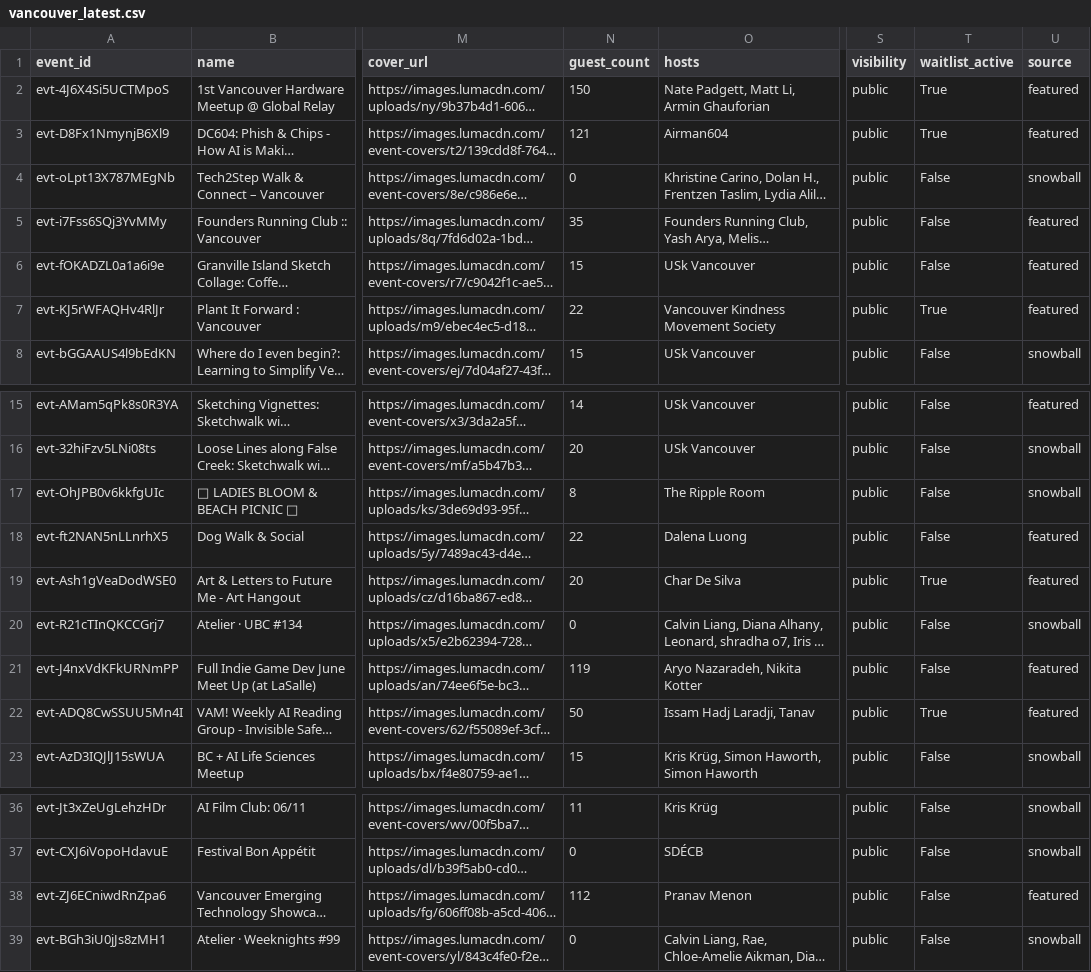
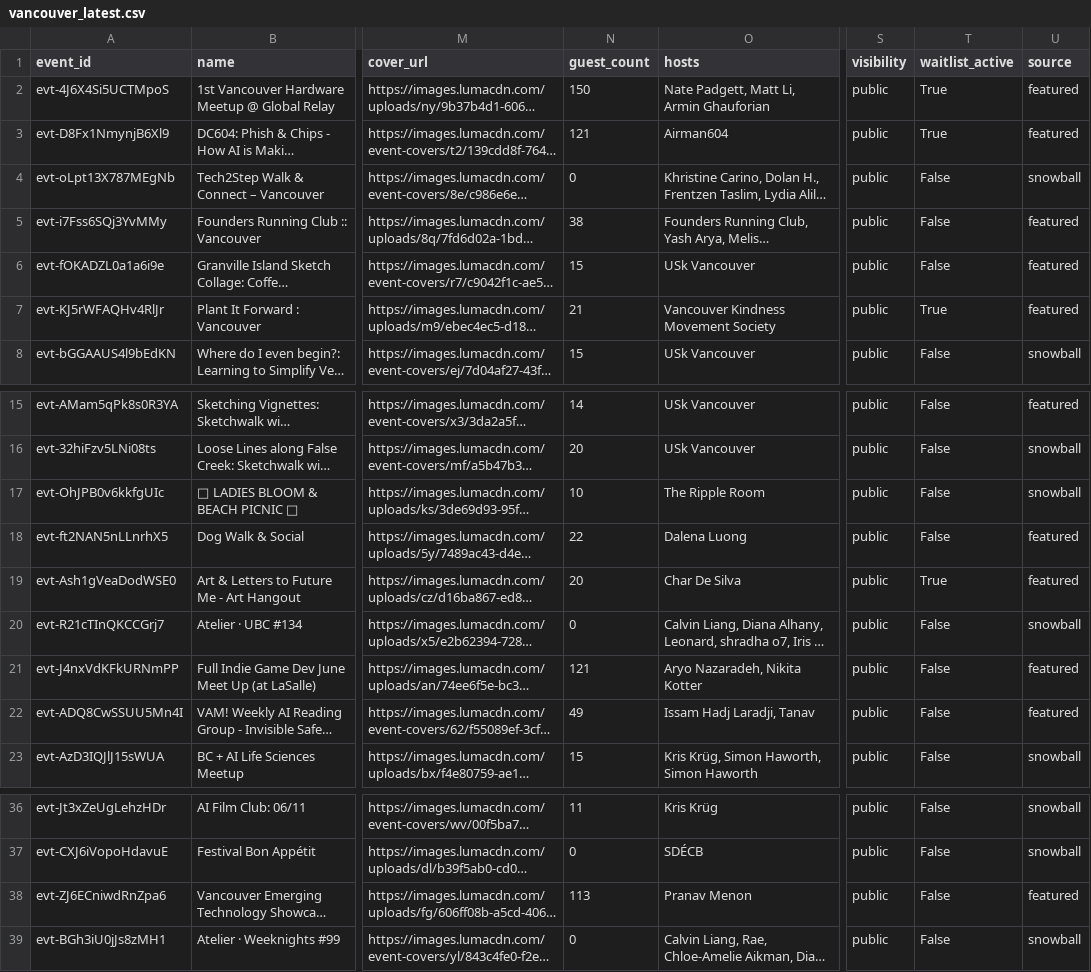
Before and after one commit to himanshusaleria/luma-explore, a CSV file: data/vancouver_latest.csv, drawn as a sheet; only a part is shown, gaps mark what is left out; long unchanged cells end in …; the diff names each change by its address in the sheet, - before the commit and + after, or states it on an @@ line.

```diff
--- a/data/vancouver_latest.csv
+++ b/data/vancouver_latest.csv
-N5 (guest_count): 35
+N5 (guest_count): 38
-N7 (guest_count): 22
+N7 (guest_count): 21
-N17 (guest_count): 8
+N17 (guest_count): 10
-N21 (guest_count): 119
+N21 (guest_count): 121
-N22 (guest_count): 50
+N22 (guest_count): 49
-T22 (waitlist_active): True
+T22 (waitlist_active): False
-N38 (guest_count): 112
+N38 (guest_count): 113
```
Also changed, not shown: data/bengaluru_latest.csv, data/hyderabad_latest.csv, 21 other files.
